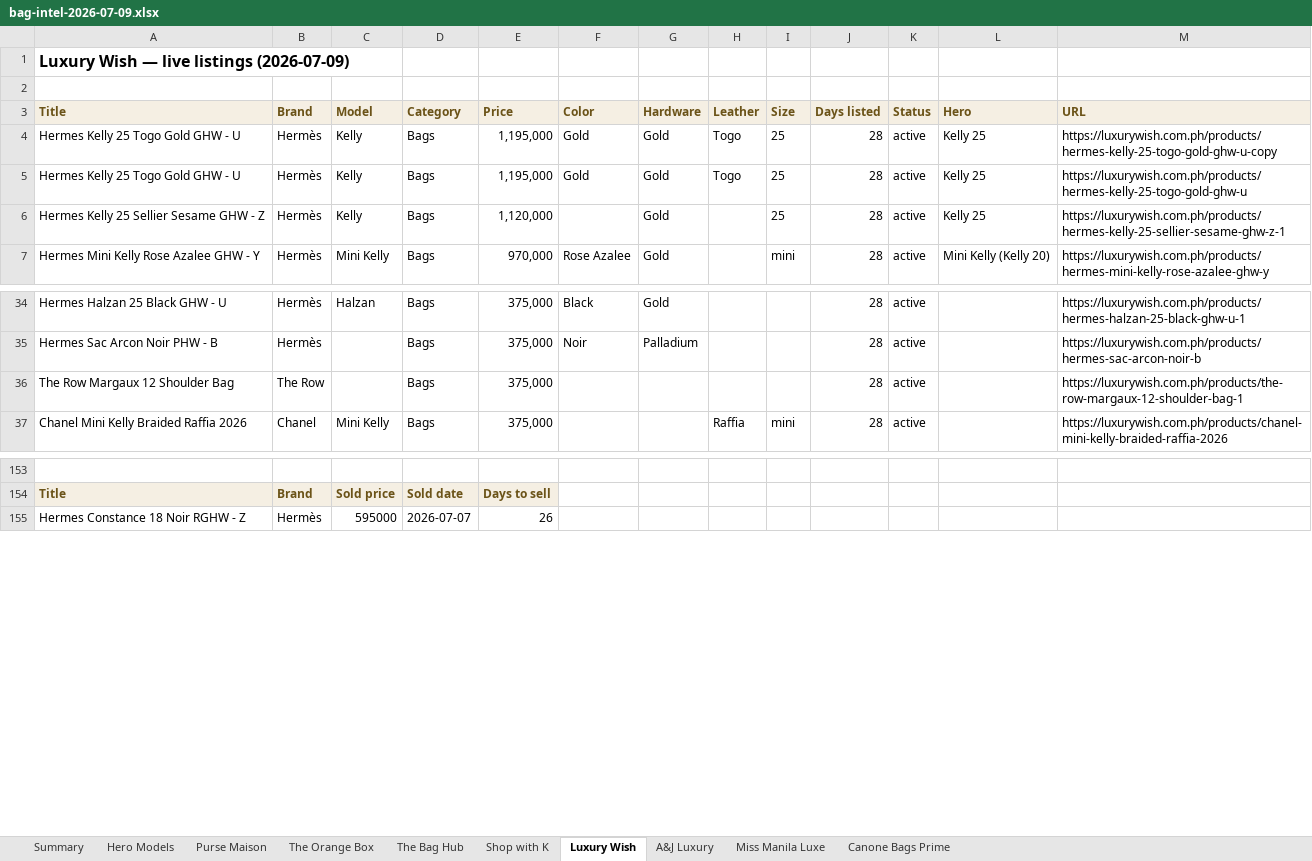
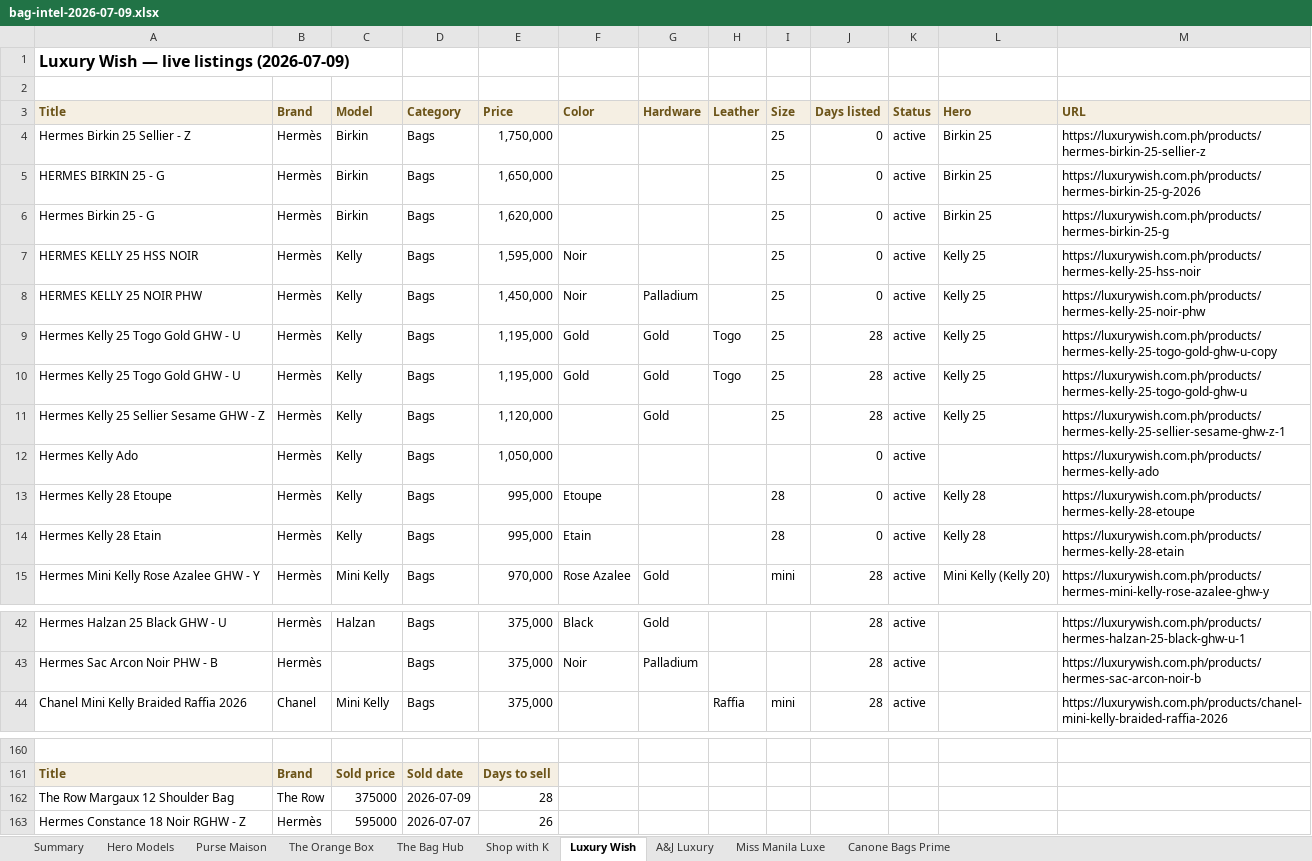
Before and after one commit to rbbincal-cpu/bag-intel, an Excel workbook: exports/bag-intel-2026-07-09.xlsx, sheet Luxury Wish, drawn as a sheet; only a part is shown, gaps mark what is left out; values as stored, in another font and other column widths than the file's, no borders; removed rows and columns are numbered as before the commit, all else as after; the diff names each change by its address in the sheet, - before the commit and + after, or states it on an @@ line.

```diff
--- a/exports/bag-intel-2026-07-09.xlsx (sheet Luxury Wish)
+++ b/exports/bag-intel-2026-07-09.xlsx (sheet Luxury Wish)
+row 4: Hermes Birkin 25 Sellier - Z | Hermès | Birkin | Bags | 1,750,000 |  |  |  | 25 | 0 | active | Birkin 25 | https://luxurywish.com.ph/products/hermes-birkin-25-sellier-z
+row 5: HERMES BIRKIN 25 - G | Hermès | Birkin | Bags | 1,650,000 |  |  |  | 25 | 0 | active | Birkin 25 | https://luxurywish.com.ph/products/hermes-birkin-25-g-2026
+row 6: Hermes Birkin 25 - G | Hermès | Birkin | Bags | 1,620,000 |  |  |  | 25 | 0 | active | Birkin 25 | https://luxurywish.com.ph/products/hermes-birkin-25-g
+row 7: HERMES KELLY 25 HSS NOIR | Hermès | Kelly | Bags | 1,595,000 | Noir |  |  | 25 | 0 | active | Kelly 25 | https://luxurywish.com.ph/products/hermes-kelly-25-hss-noir
+row 8: HERMES KELLY 25 NOIR PHW | Hermès | Kelly | Bags | 1,450,000 | Noir | Palladium |  | 25 | 0 | active | Kelly 25 | https://luxurywish.com.ph/products/hermes-kelly-25-noir-phw
+row 12: Hermes Kelly Ado | Hermès | Kelly | Bags | 1,050,000 |  |  |  |  | 0 | active |  | https://luxurywish.com.ph/products/hermes-kelly-ado
+row 13: Hermes Kelly 28 Etoupe | Hermès | Kelly | Bags | 995,000 | Etoupe |  |  | 28 | 0 | active | Kelly 28 | https://luxurywish.com.ph/products/hermes-kelly-28-etoupe
+row 14: Hermes Kelly 28 Etain | Hermès | Kelly | Bags | 995,000 | Etain |  |  | 28 | 0 | active | Kelly 28 | https://luxurywish.com.ph/products/hermes-kelly-28-etain
-row 36: The Row Margaux 12 Shoulder Bag | The Row |  | Bags | 375,000 |  |  |  |  | 28 | active |  | https://luxurywish.com.ph/products/the-row-margaux-12-shoulder-bag-1
+row 162: The Row Margaux 12 Shoulder Bag | The Row | 375000 | 2026-07-09 | 28
```
Also changed, not shown: sheet Miss Manila Luxe, sheet Purse Maison, sheet A&J Luxury, sheet Canone Bags Prime, sheet Summary, sheet Hero Models, 2 other files.
